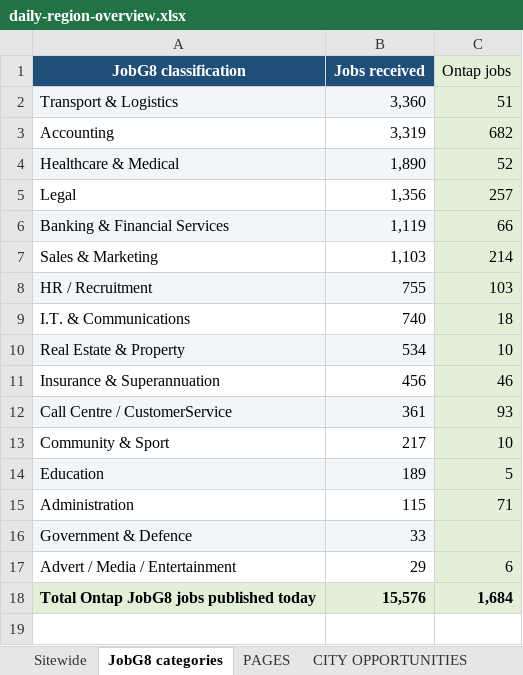
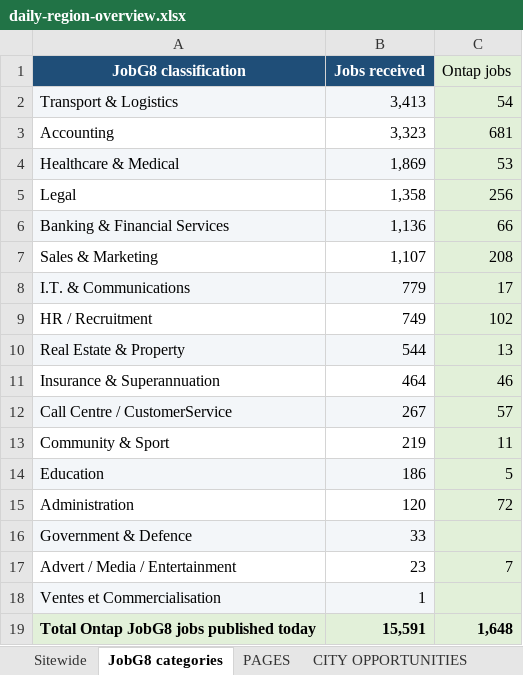
Before and after one commit to Jopa10/ontapjobsearch.com, an Excel workbook: pipeline/reports-daily/daily-region-overview.xlsx, sheet JobG8 categories, drawn as a sheet; values as stored, in another font and other column widths than the file's, no borders; removed rows and columns are numbered as before the commit, all else as after; the diff names each change by its address in the sheet, - before the commit and + after, or states it on an @@ line.

```diff
--- a/pipeline/reports-daily/daily-region-overview.xlsx (sheet JobG8 categories)
+++ b/pipeline/reports-daily/daily-region-overview.xlsx (sheet JobG8 categories)
-B2 (Jobs received): 3,360
+B2 (Jobs received): 3,413
-C2 (Ontap jobs): 51
+C2 (Ontap jobs): 54
-B3 (Jobs received): 3,319
+B3 (Jobs received): 3,323
-C3 (Ontap jobs): 682
+C3 (Ontap jobs): 681
-B4 (Jobs received): 1,890
+B4 (Jobs received): 1,869
-C4 (Ontap jobs): 52
+C4 (Ontap jobs): 53
-B5 (Jobs received): 1,356
+B5 (Jobs received): 1,358
-C5 (Ontap jobs): 257
+C5 (Ontap jobs): 256
-B6 (Jobs received): 1,119
+B6 (Jobs received): 1,136
-B7 (Jobs received): 1,103
+B7 (Jobs received): 1,107
-C7 (Ontap jobs): 214
+C7 (Ontap jobs): 208
-row 8: HR / Recruitment | 755 | 103
-A8:B8 fill: none
+A8:B8 fill: #F3F6F9
-B8 (Jobs received): 740
+B8 (Jobs received): 779
-C8 (Ontap jobs): 18
+C8 (Ontap jobs): 17
+row 9: HR / Recruitment | 749 | 102
-B10 (Jobs received): 534
+B10 (Jobs received): 544
-C10 (Ontap jobs): 10
+C10 (Ontap jobs): 13
-B11 (Jobs received): 456
+B11 (Jobs received): 464
-B12 (Jobs received): 361
+B12 (Jobs received): 267
-C12 (Ontap jobs): 93
+C12 (Ontap jobs): 57
-B13 (Jobs received): 217
+B13 (Jobs received): 219
-C13 (Ontap jobs): 10
+C13 (Ontap jobs): 11
-B14 (Jobs received): 189
+B14 (Jobs received): 186
-B15 (Jobs received): 115
+B15 (Jobs received): 120
-C15 (Ontap jobs): 71
+C15 (Ontap jobs): 72
-B17 (Jobs received): 29
+B17 (Jobs received): 23
-C17 (Ontap jobs): 6
+C17 (Ontap jobs): 7
+row 18: Ventes et Commercialisation | 1
-B19 (Jobs received): 15,576
+B19 (Jobs received): 15,591
-C19 (Ontap jobs): 1,684
+C19 (Ontap jobs): 1,648
```
Also changed, not shown: sheet CITY OPPORTUNITIES, sheet NOT LIVE, sheet Sitewide, sheet LIVE, 1 other file.
